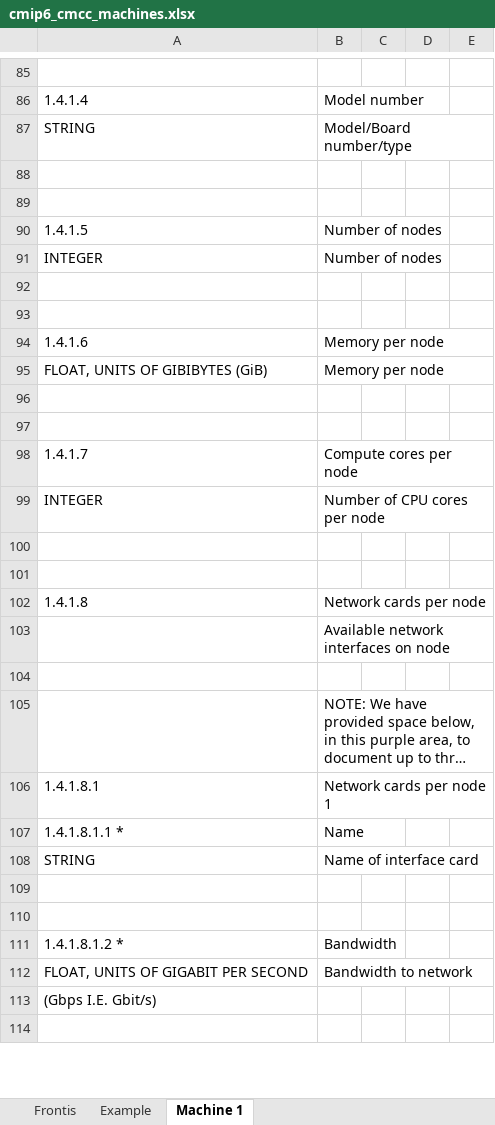
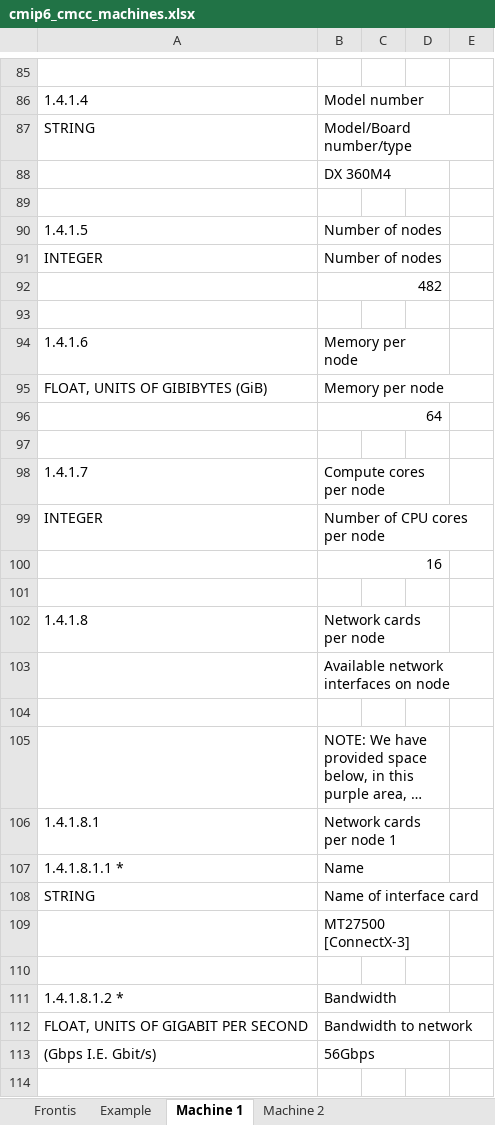
Before and after one commit to ES-DOC-INSTITUTIONAL/cmcc, an Excel workbook: cmip6/machines/cmip6_cmcc_machines.xlsx, sheet Machine 1, drawn as a sheet; only a part is shown, gaps mark what is left out; long unchanged cells end in …; values as stored, in another font and other column widths than the file's, no cell formats; the diff covers the shown part only; the diff names each change by its address in the sheet, - before the commit and + after, or states it on an @@ line.

Commit message:
udpate cmip6_cmcc_machines.xlsx

```diff
--- a/cmip6/machines/cmip6_cmcc_machines.xlsx (sheet Machine 1)
+++ b/cmip6/machines/cmip6_cmcc_machines.xlsx (sheet Machine 1)
+sheet tab: Machine 2
+B86:D86 merged
-B88: (empty)
+B88: DX 360M4
+B88:D88 merged
+B90:D90 merged
-B92: (empty)
+B92: 482
+B92:D92 merged
+B94:D94 merged
-B96: (empty)
+B96: 64
+B96:D96 merged
+B98:D98 merged
-B100: (empty)
+B100: 16
+B100:D100 merged
+B102:D102 merged
+B105:D105 merged
+B106:D106 merged
+B107:D107 merged
-B109: (empty)
+B109: MT27500 [ConnectX-3]
+B109:D109 merged
+B111:D111 merged
-B113: (empty)
+B113: 56Gbps
+B113:D113 merged
```
Also changed, not shown: 7 removed rows, 42 edited cells and merged cells elsewhere in this sheet, sheet Frontis, cell formats.
